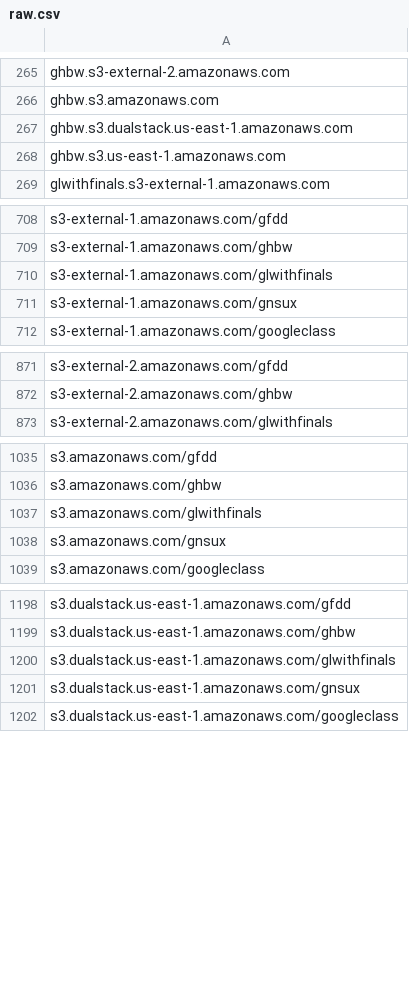
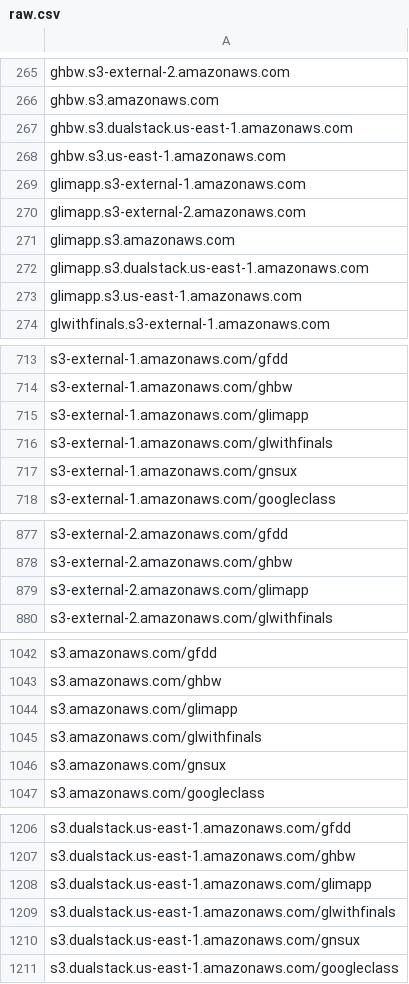
Before and after one commit to 1NobleCyber/ThreatFeed, a CSV file: S3_WebProxies/raw.csv, drawn as a sheet; only a part is shown, gaps mark what is left out; the diff covers the shown part only; the diff names each change by its address in the sheet, - before the commit and + after, or states it on an @@ line.

Commit message:
Add 10 new proxy domains to S3_WebProxies/raw.csv

```diff
--- a/S3_WebProxies/raw.csv
+++ b/S3_WebProxies/raw.csv
+row 269: glimapp.s3-external-1.amazonaws.com
+row 270: glimapp.s3-external-2.amazonaws.com
+row 271: glimapp.s3.amazonaws.com
+row 272: glimapp.s3.dualstack.us-east-1.amazonaws.com
+row 273: glimapp.s3.us-east-1.amazonaws.com
+row 715: s3-external-1.amazonaws.com/glimapp
+row 879: s3-external-2.amazonaws.com/glimapp
+row 1044: s3.amazonaws.com/glimapp
+row 1208: s3.dualstack.us-east-1.amazonaws.com/glimapp
```
Also changed, not shown: 1 added row elsewhere in this file.
